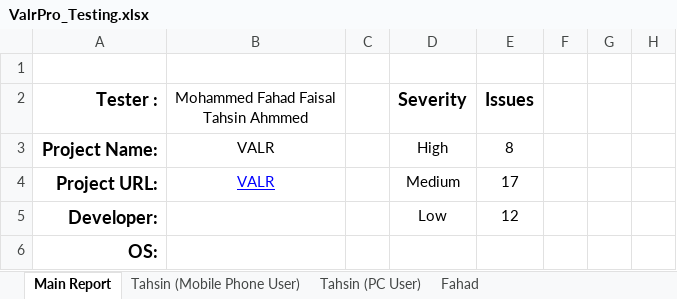
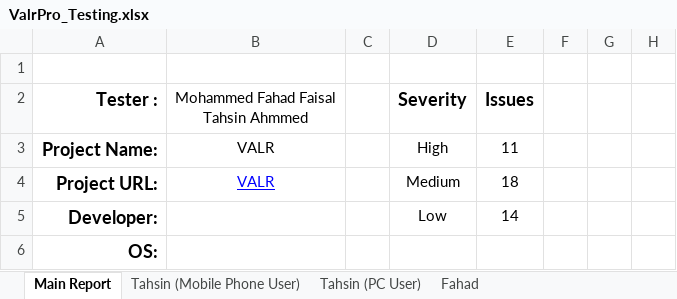
Before and after one commit to khondokerfahad/SQA_Works, an Excel workbook: Reports/VALR/ValrPro_Testing.xlsx, sheet Main Report, drawn as a sheet; only a part is shown; values as stored, in another font and other column widths than the file's, no borders; charts and pictures not drawn; the diff covers the shown part only; the diff names each change by its address in the sheet, - before the commit and + after, or states it on an @@ line.

Commit message:
26-07-2025

```diff
--- a/Reports/VALR/ValrPro_Testing.xlsx (sheet Main Report)
+++ b/Reports/VALR/ValrPro_Testing.xlsx (sheet Main Report)
-E3: 8
+E3: 11
-E4: 17
+E4: 18
-E5: 12
+E5: 14
```
Also changed, not shown: 353 edited cells elsewhere in this sheet, sheet Fahad, sheet Tahsin (Mobile Phone User), sheet Tahsin (PC User).
